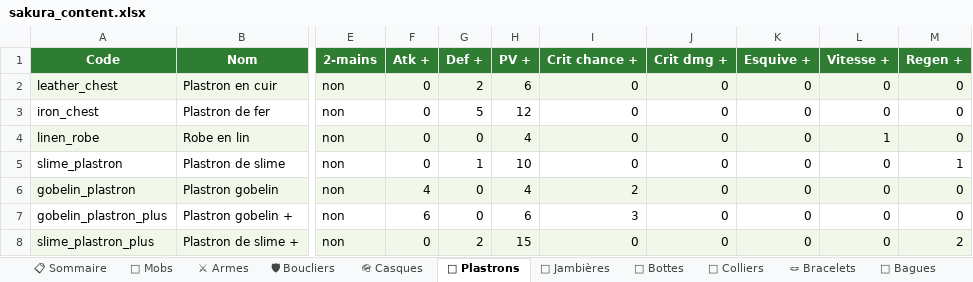
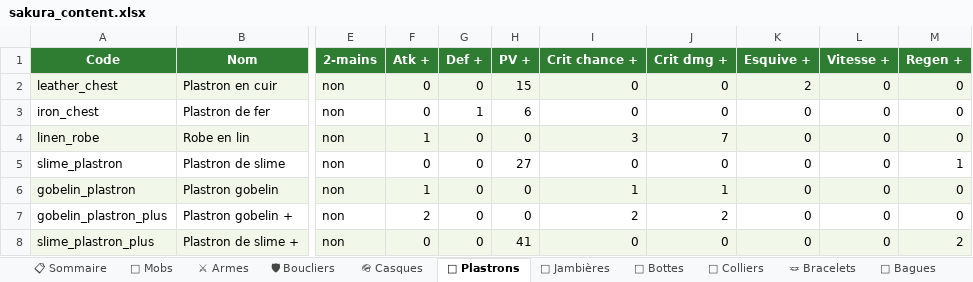
Before and after one commit to AltanDURAN/SakuraLeveling, an Excel workbook: docs/sakura_content.xlsx, sheet 🥋 Plastrons, drawn as a sheet; only a part is shown, gaps mark what is left out; values as stored, in another font and other column widths than the file's, no borders; the diff names each change by its address in the sheet, - before the commit and + after, or states it on an @@ line.

Commit message:
Équilibrage panoplies : power score égal entre familles (archétypes gardés)
Retour joueurs : le power score variait énormément entre panoplies (le score
valorise très inégalement les stats — 1 DEF = 25 PV effectifs, PV/régen/
dég.crit ≈ 0/point). Désormais chaque panoplie complète (12 pièces + bonus)
donne ~le même score sur un débutant (~225-240, ±4%) tout en gardant son
archétype : fer=défense, gobelin=crit, slime=PV/régen, cuir=esquive, lin=dég.crit.

Méthode (scripts/panoplie_plus.py) :
- Cœur universel arme (attaque 6) / bouclier (défense 5) identique pour toutes
  les familles + petite touche thématique.
- Thème réparti sur les 10 slots armures/accessoires, magnitude AUTO-CALIBRÉE
  par famille (binary search sur le power score réel) pour viser TARGET_POWER.
- Bonus de set thématiques équilibrés. Stats rares (vitesse/crit/esquive)
  restent limitées sans renforcer la panoplie.
- Versions "+" gobelin/slime régénérées (×1.5) cohérentes.

386 tests verts. Réglages fins possibles via l'admin web.

```diff
--- a/docs/sakura_content.xlsx (sheet 🥋 Plastrons)
+++ b/docs/sakura_content.xlsx (sheet 🥋 Plastrons)
-G2 (Def +): 2
+G2 (Def +): 0
-H2 (PV +): 6
+H2 (PV +): 15
-K2 (Esquive +): 0
+K2 (Esquive +): 2
-G3 (Def +): 5
+G3 (Def +): 1
-H3 (PV +): 12
+H3 (PV +): 6
-F4 (Atk +): 0
+F4 (Atk +): 1
-H4 (PV +): 4
+H4 (PV +): 0
-I4 (Crit chance +): 0
+I4 (Crit chance +): 3
-J4 (Crit dmg +): 0
+J4 (Crit dmg +): 7
-L4 (Vitesse +): 1
+L4 (Vitesse +): 0
-G5 (Def +): 1
+G5 (Def +): 0
-H5 (PV +): 10
+H5 (PV +): 27
-F6 (Atk +): 4
+F6 (Atk +): 1
-H6 (PV +): 4
+H6 (PV +): 0
-I6 (Crit chance +): 2
+I6 (Crit chance +): 1
-J6 (Crit dmg +): 0
+J6 (Crit dmg +): 1
-F7 (Atk +): 6
+F7 (Atk +): 2
-H7 (PV +): 6
+H7 (PV +): 0
-I7 (Crit chance +): 3
+I7 (Crit chance +): 2
-J7 (Crit dmg +): 0
+J7 (Crit dmg +): 2
-G8 (Def +): 2
+G8 (Def +): 0
-H8 (PV +): 15
+H8 (PV +): 41
```
Also changed, not shown: sheet ⚔ Armes, sheet 🛡 Boucliers, sheet 🌸 Panoplies, sheet 🪖 Casques, sheet 🧥 Capes, sheet 💍 Bagues, 8 more sheets, 3 other files.
